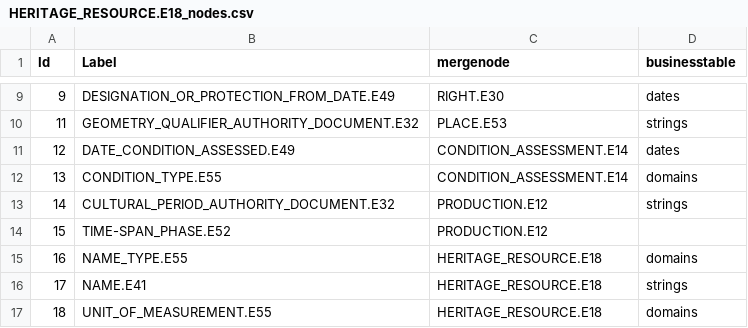
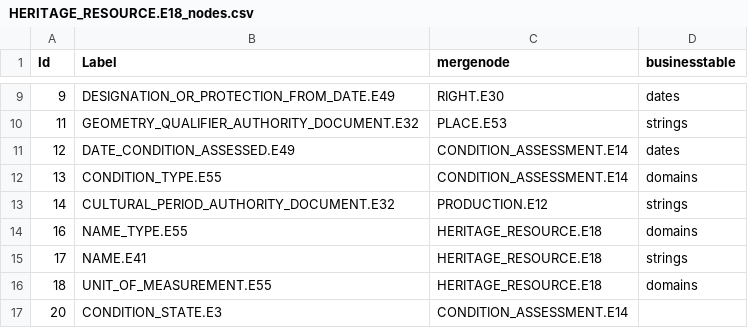
Before and after one commit to legiongis/crip, a CSV file: crip/source_data/resource_graphs/HERITAGE_RESOURCE.E18_nodes.csv, drawn as a sheet; only a part is shown, gaps mark what is left out; the shorter side is filled out with more unchanged rows.

Commit message:
remove time-span from phase-type

```diff
--- a/crip/source_data/resource_graphs/HERITAGE_RESOURCE.E18_nodes.csv
+++ b/crip/source_data/resource_graphs/HERITAGE_RESOURCE.E18_nodes.csv
@@ -13,3 +13,2 @@ Id,Label,mergenode,businesstable
 14,CULTURAL_PERIOD_AUTHORITY_DOCUMENT.E32,PRODUCTION.E12,strings
-15,TIME-SPAN_PHASE.E52,PRODUCTION.E12,
 16,NAME_TYPE.E55,HERITAGE_RESOURCE.E18,domains
```
Also changed, not shown: crip/source_data/resource_graphs/HERITAGE_RESOURCE.E18_edges.csv.
